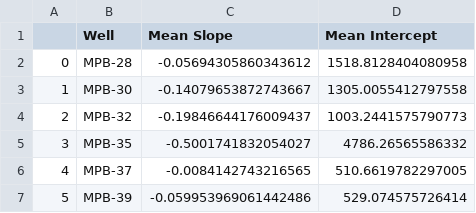
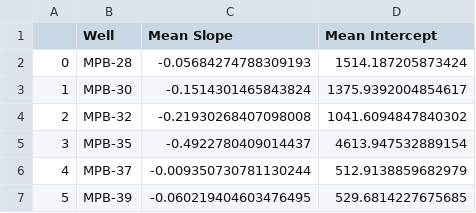
Before and after one commit to scottpessetto/header_pressure_impact, a CSV file: results/daily_bhp_pf_coeffs.csv, drawn as a sheet.

```diff
--- a/results/daily_bhp_pf_coeffs.csv
+++ b/results/daily_bhp_pf_coeffs.csv
@@ -1,7 +1,7 @@
 ,Well,Mean Slope,Mean Intercept
-0,MPB-28,-0.05694305860343612,1518.8128404080958
-1,MPB-30,-0.14079653872743667,1305.0055412797558
-2,MPB-32,-0.19846644176009437,1003.2441575790773
-3,MPB-35,-0.5001741832054027,4786.26565586332
-4,MPB-37,-0.0084142743216565,510.6619782297005
-5,MPB-39,-0.059953969061442486,529.074575726414
+0,MPB-28,-0.05684274788309193,1514.187205873424
+1,MPB-30,-0.1514301465843824,1375.9392004854617
+2,MPB-32,-0.21930268407098008,1041.6094847840302
+3,MPB-35,-0.4922780409014437,4613.947532889154
+4,MPB-37,-0.009350730781130244,512.9138859682979
+5,MPB-39,-0.060219404603476495,529.6814227675685
```
Also changed, not shown: results/daily_bhp_pf_RAW_coeffs.csv, 5 other files.
